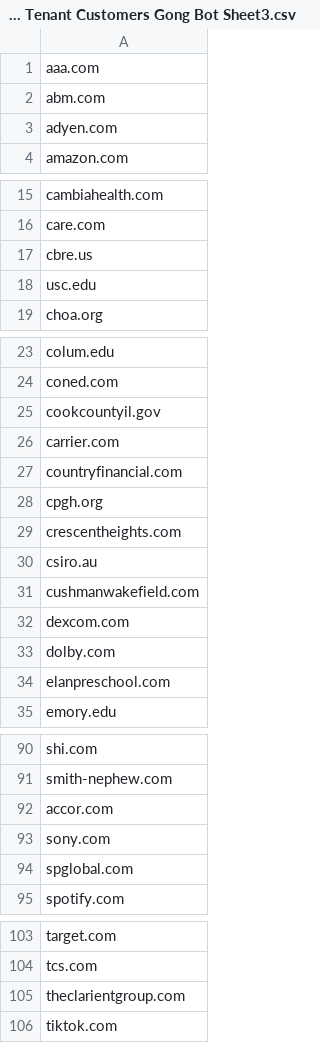
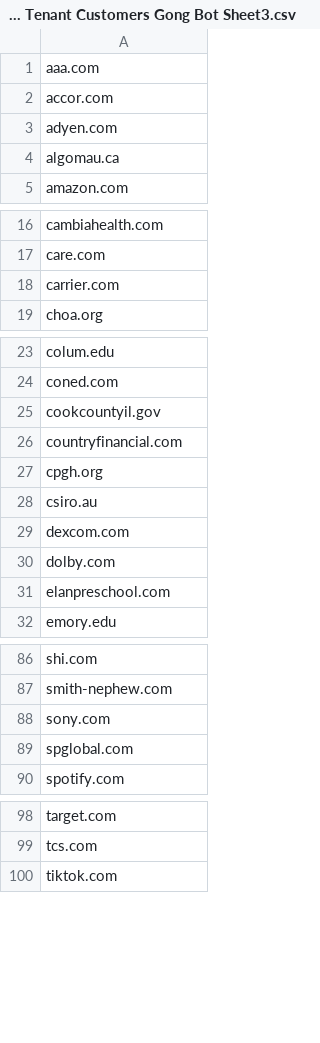
Before and after one commit to fmillerrzero/gong-wizard-web, a CSV file: Occupancy Analytics Tenant Customers Gong Bot Sheet3.csv, drawn as a sheet; only a part is shown, gaps mark what is left out; removed rows and columns are numbered as before the commit, all else as after; the diff names each change by its address in the sheet, - before the commit and + after, or states it on an @@ line.

Commit message:
Deploy Gong Wizard app update

```diff
--- a/Occupancy Analytics Tenant Customers Gong Bot Sheet3.csv
+++ b/Occupancy Analytics Tenant Customers Gong Bot Sheet3.csv
-A2: abm.com
+A2: accor.com
@@ row 53 moved to row 4: algomau.ca @@
-A18: cbre.us
+A18: carrier.com
@@ row 18 moved to row 106: usc.edu @@
-row 26: carrier.com
-row 29: crescentheights.com
-row 31: cushmanwakefield.com
-row 92: accor.com
-row 105: theclarientgroup.com
```
Also changed, not shown: Owner Orgs Gong Bot Sheet3.csv.
